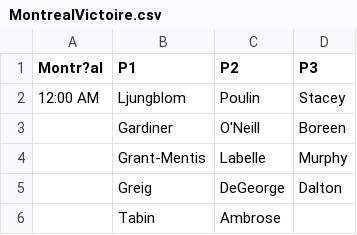
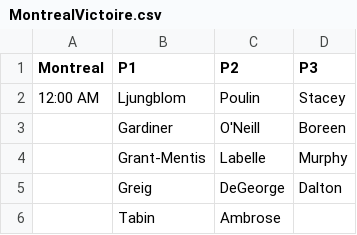
Before and after one commit to greenmouse-27/pwhl_codes, a CSV file: MontrealVictoire.csv, drawn as a sheet; only a part is shown.

Commit message:
Add files via upload

```diff
--- a/MontrealVictoire.csv
+++ b/MontrealVictoire.csv
@@ -1,2 +1,2 @@
-Montr?al,P1,P2,P3
+Montreal,P1,P2,P3
 12:00 AM,Ljungblom,Poulin,Stacey
```
